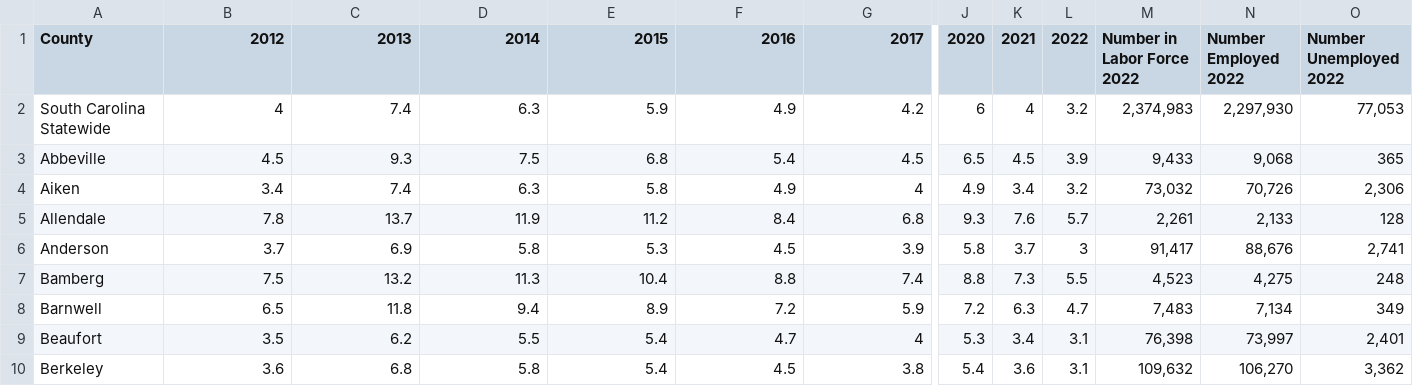
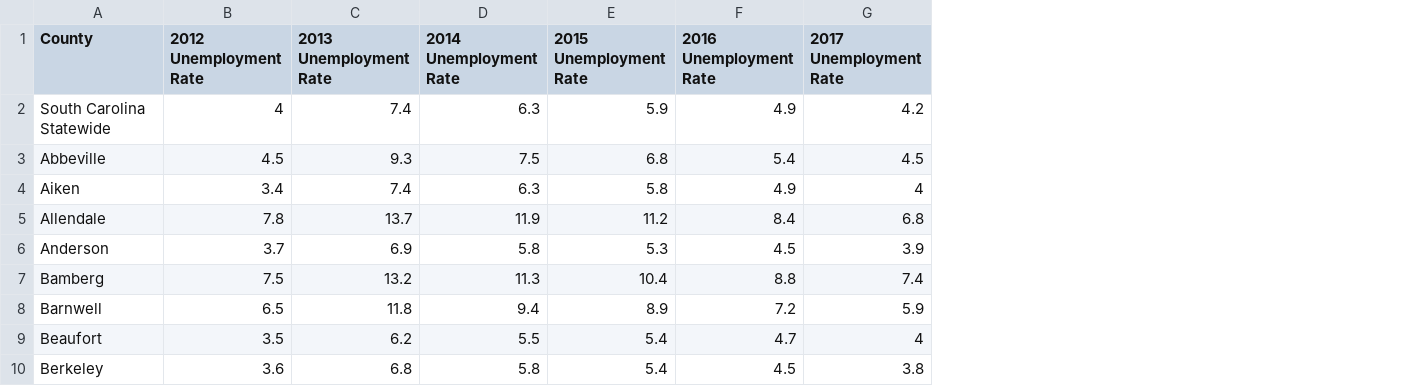
Before and after one commit to LawrenJ/LawrenJ, a CSV file: Project_1/Data/SC_County_Laborforce.csv, drawn as a sheet; only a part is shown, gaps mark what is left out; the diff covers the shown part only; the diff names each change by its address in the sheet, - before the commit and + after, or states it on an @@ line.

Commit message:
Formatted csv files and merged financial data frames

```diff
--- a/Project_1/Data/SC_County_Laborforce.csv
+++ b/Project_1/Data/SC_County_Laborforce.csv
-column J (2020), rows 2-10: 6 | 6.5 | 4.9 | 9.3 | 5.8 | 8.8 | 7.2 | 5.3 | 5.4
-column K (2021), rows 2-10: 4 | 4.5 | 3.4 | 7.6 | 3.7 | 7.3 | 6.3 | 3.4 | 3.6
-column L (2022), rows 2-10: 3.2 | 3.9 | 3.2 | 5.7 | 3 | 5.5 | 4.7 | 3.1 | 3.1
-column M (Number in Labor Force 2022), rows 2-10: 2,374,983 | 9,433 | 73,032 | 2,261 | 91,417 | 4,523 | 7,483 | 76,398 | 109,632
-column N (Number Employed 2022), rows 2-10: 2,297,930 | 9,068 | 70,726 | 2,133 | 88,676 | 4,275 | 7,134 | 73,997 | 106,270
-column O (Number Unemployed 2022), rows 2-10: 77,053 | 365 | 2,306 | 128 | 2,741 | 248 | 349 | 2,401 | 3,362
-B1: 2012
+B1: 2012 Unemployment Rate
-C1: 2013
+C1: 2013 Unemployment Rate
-D1: 2014
+D1: 2014 Unemployment Rate
-E1: 2015
+E1: 2015 Unemployment Rate
-F1: 2016
+F1: 2016 Unemployment Rate
-G1: 2017
+G1: 2017 Unemployment Rate
```
Also changed, not shown: 2 edited cells elsewhere in this file, Project_1/Data/Estimated Number of Housing Units 2010-2019 (1).csv, Project_1/Data/Median Household Income by County 2011-2021_3.csv, 3 other files.
